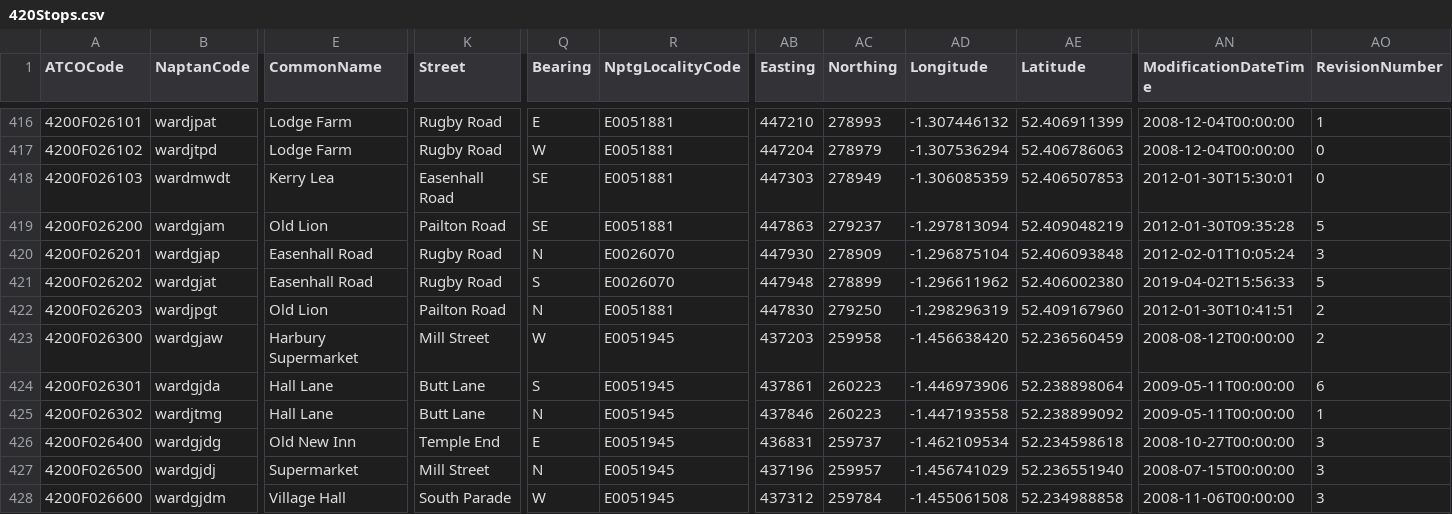
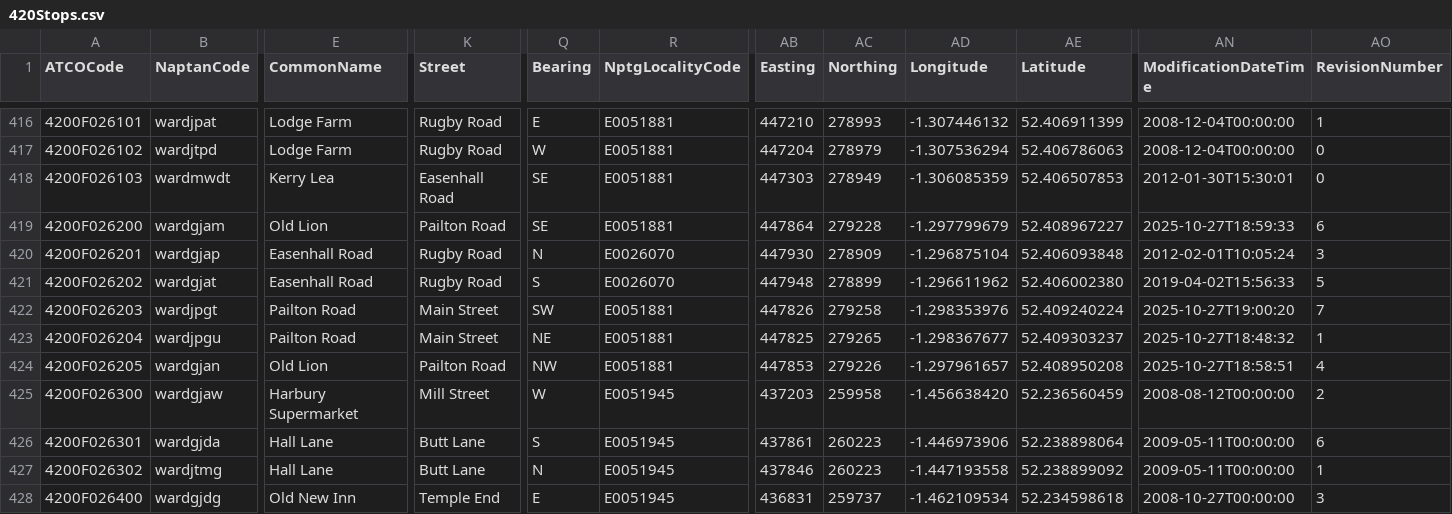
Before and after one commit to ldjb/naptan-nptg-history, a CSV file: 420Stops.csv, drawn as a sheet; only a part is shown, gaps mark what is left out; the shorter side is filled out with more unchanged rows; rows hold the shown columns only; the diff names each change by its address in the sheet, - before the commit and + after, or states it on an @@ line.

```diff
--- a/420Stops.csv
+++ b/420Stops.csv
-AB419 (Easting): 447863
+AB419 (Easting): 447864
-AC419 (Northing): 279237
+AC419 (Northing): 279228
-AD419 (Longitude): -1.297813094
+AD419 (Longitude): -1.297799679
-AE419 (Latitude): 52.409048219
+AE419 (Latitude): 52.408967227
-AN419 (ModificationDateTime): 2012-01-30T09:35:28
+AN419 (ModificationDateTime): 2025-10-27T18:59:33
-AO419 (RevisionNumber): 5
+AO419 (RevisionNumber): 6
-E422 (CommonName): Old Lion
+E422 (CommonName): Pailton Road
-K422 (Street): Pailton Road
+K422 (Street): Main Street
-Q422 (Bearing): N
+Q422 (Bearing): SW
-AB422 (Easting): 447830
+AB422 (Easting): 447826
-AC422 (Northing): 279250
+AC422 (Northing): 279258
-AD422 (Longitude): -1.298296319
+AD422 (Longitude): -1.298353976
-AE422 (Latitude): 52.409167960
+AE422 (Latitude): 52.409240224
-AN422 (ModificationDateTime): 2012-01-30T10:41:51
+AN422 (ModificationDateTime): 2025-10-27T19:00:20
-AO422 (RevisionNumber): 2
+AO422 (RevisionNumber): 7
+row 423: 4200F026204 | wardjpgu | Pailton Road | Main Street | NE | E0051881 | 447825 | 279265 | -1.298367677 | 52.409303237 | 2025-10-27T18:48:32 | 1
+row 424: 4200F026205 | wardgjan | Old Lion | Pailton Road | NW | E0051881 | 447853 | 279226 | -1.297961657 | 52.408950208 | 2025-10-27T18:58:51 | 4
```
Also changed, not shown: 581Stops.csv, 620Stops.csv, 7 other files.
